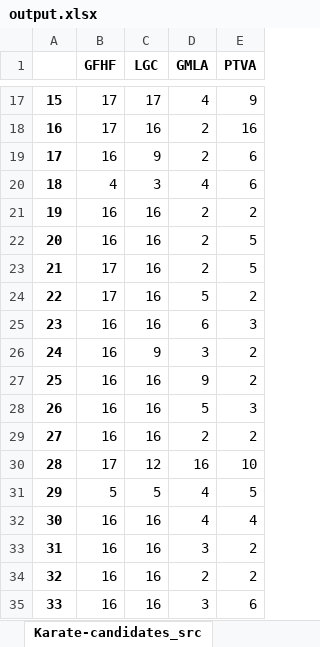
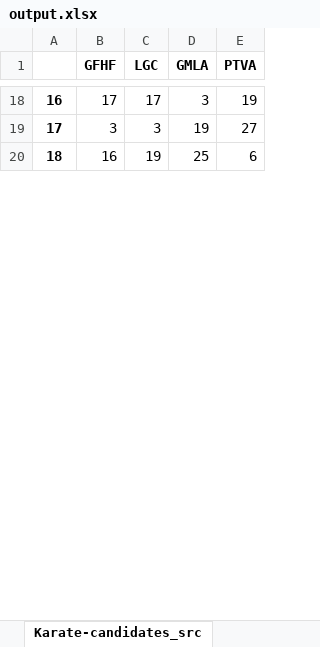
Before and after one commit to soumen-pradhan/src_infection_labelling, an Excel workbook: output/output.xlsx, sheet Karate-candidates_src, drawn as a sheet; only a part is shown, gaps mark what is left out; values as stored, in another font and other column widths than the file's, no borders; removed rows and columns are numbered as before the commit, all else as after; the diff covers the shown part only; the diff names each change by its address in the sheet, - before the commit and + after, or states it on an @@ line.

```diff
--- a/output/output.xlsx (sheet Karate-candidates_src)
+++ b/output/output.xlsx (sheet Karate-candidates_src)
@@ column A renumbered between rows 6 and 31 @@
-D18 (GMLA): 4
+D18 (GMLA): 3
-E18 (PTVA): 9
+E18 (PTVA): 19
-row 18: 16 | 17 | 16 | 2 | 16
-row 19: 17 | 16 | 9 | 2 | 6
-row 20: 18 | 4 | 3 | 4 | 6
-row 21: 19 | 16 | 16 | 2 | 2
-row 22: 20 | 16 | 16 | 2 | 5
-row 23: 21 | 17 | 16 | 2 | 5
-row 24: 22 | 17 | 16 | 5 | 2
-row 25: 23 | 16 | 16 | 6 | 3
-row 26: 24 | 16 | 9 | 3 | 2
-row 27: 25 | 16 | 16 | 9 | 2
-row 28: 26 | 16 | 16 | 5 | 3
-row 29: 27 | 16 | 16 | 2 | 2
-row 30: 28 | 17 | 12 | 16 | 10
-row 31: 29 | 5 | 5 | 4 | 5
-row 32: 30 | 16 | 16 | 4 | 4
-row 33: 31 | 16 | 16 | 3 | 2
-row 34: 32 | 16 | 16 | 2 | 2
+row 19: 17 | 3 | 3 | 19 | 27
-C20 (LGC): 16
+C20 (LGC): 19
-D20 (GMLA): 3
+D20 (GMLA): 25
```
Also changed, not shown: 17 added rows, 21 removed rows and 19 edited cells elsewhere in this sheet, sheet Dolphin-candidates_src, sheet albert barabasi-candidates_src, sheet erdos renyi-candidates_src, sheet Adjective Noun-candidates_src, sheet Football-candidates_src, sheet execution_time, 1 more sheet, other sheet tabs, 7 other files.
